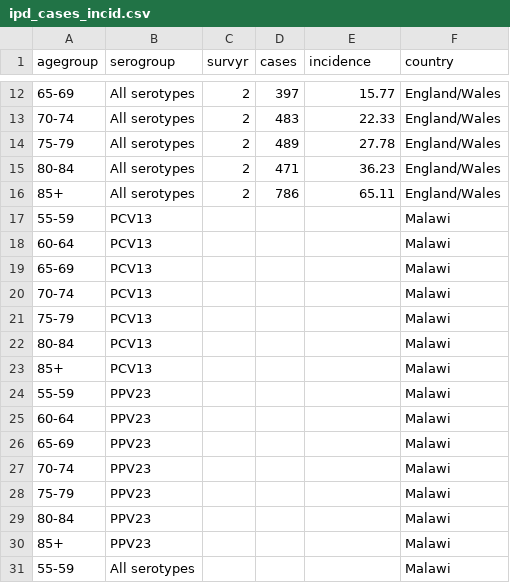
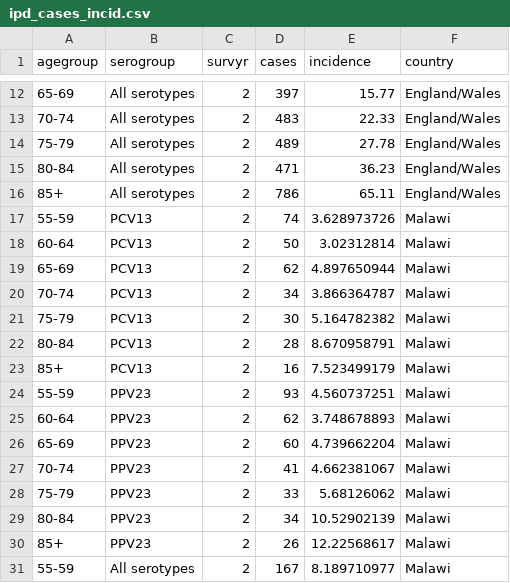
Before and after one commit to deusthindwa/optimal.age.targeting.pneumo.vaccines, a CSV file: data/ipd_cases_incid.csv, drawn as a sheet; only a part is shown, gaps mark what is left out; the diff covers the shown part only.

```diff
--- a/data/ipd_cases_incid.csv
+++ b/data/ipd_cases_incid.csv
@@ -16,16 +16,16 @@ agegroup,serogroup,survyr,cases,incidence,country
 85+,All serotypes,2,786,65.11,England/Wales
-55-59,PCV13,,,,Malawi
-60-64,PCV13,,,,Malawi
-65-69,PCV13,,,,Malawi
-70-74,PCV13,,,,Malawi
-75-79,PCV13,,,,Malawi
-80-84,PCV13,,,,Malawi
-85+,PCV13,,,,Malawi
-55-59,PPV23,,,,Malawi
-60-64,PPV23,,,,Malawi
-65-69,PPV23,,,,Malawi
-70-74,PPV23,,,,Malawi
-75-79,PPV23,,,,Malawi
-80-84,PPV23,,,,Malawi
-85+,PPV23,,,,Malawi
-55-59,All serotypes,,,,Malawi
+55-59,PCV13,2,74,3.628973726,Malawi
+60-64,PCV13,2,50,3.02312814,Malawi
+65-69,PCV13,2,62,4.897650944,Malawi
+70-74,PCV13,2,34,3.866364787,Malawi
+75-79,PCV13,2,30,5.164782382,Malawi
+80-84,PCV13,2,28,8.670958791,Malawi
+85+,PCV13,2,16,7.523499179,Malawi
+55-59,PPV23,2,93,4.560737251,Malawi
+60-64,PPV23,2,62,3.748678893,Malawi
+65-69,PPV23,2,60,4.739662204,Malawi
+70-74,PPV23,2,41,4.662381067,Malawi
+75-79,PPV23,2,33,5.68126062,Malawi
+80-84,PPV23,2,34,10.52902139,Malawi
+85+,PPV23,2,26,12.22568617,Malawi
+55-59,All serotypes,2,167,8.189710977,Malawi
```
Also changed, not shown: 18 edited cells elsewhere in this file, data/gr1_lrg.csv, output/waning_rates.csv, 10 other files.
